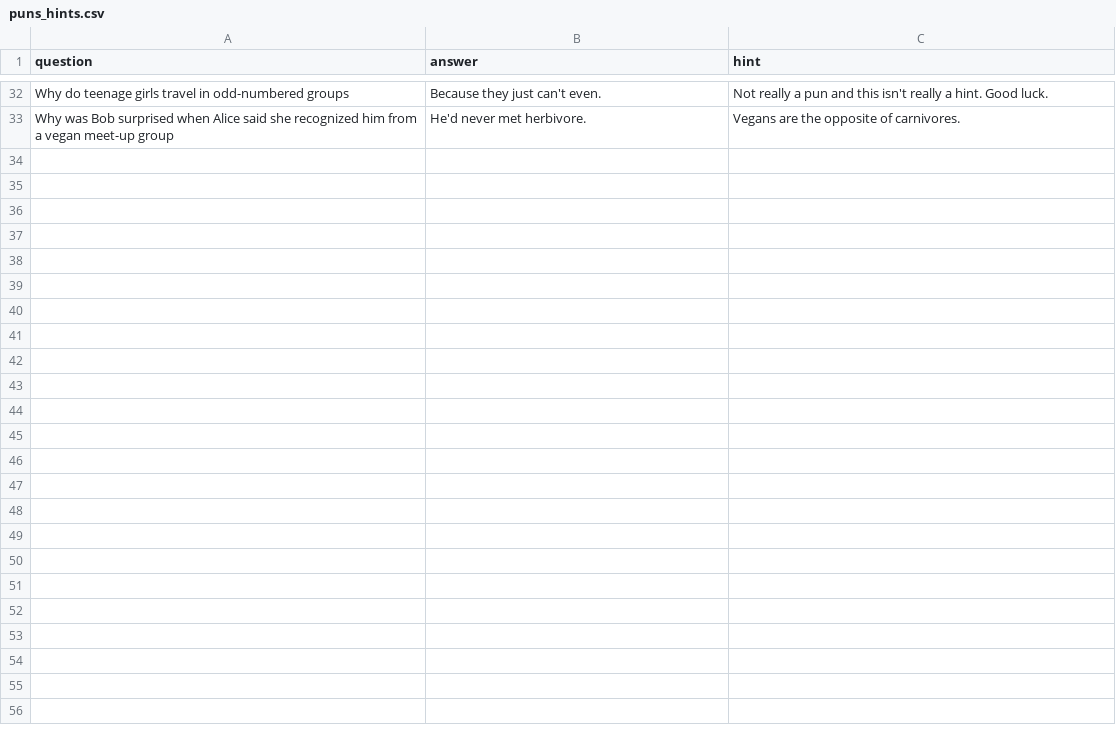
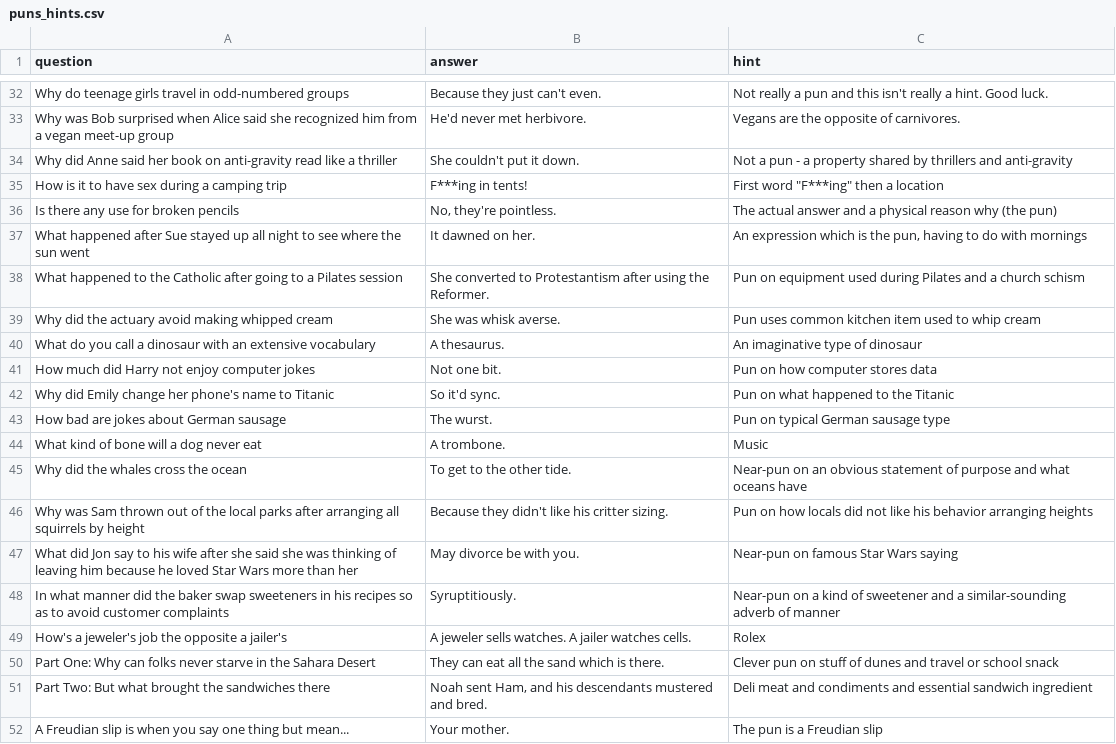
Before and after one commit to BigBangData/Puns, a CSV file: static/files/puns_hints.csv, drawn as a sheet; only a part is shown, gaps mark what is left out; the diff covers the shown part only; the diff names each change by its address in the sheet, - before the commit and + after, or states it on an @@ line.

Commit message:
Add more hints

```diff
--- a/static/files/puns_hints.csv
+++ b/static/files/puns_hints.csv
+row 34: Why did Anne said her book on anti-gravity read like a thriller | She couldn't put it down. | Not a pun - a property shared by thrillers and anti-gravity
+row 35: How is it to have sex during a camping trip | F***ing in tents! | First word "F***ing" then a location
+row 36: Is there any use for broken pencils | No, they're pointless. | The actual answer and a physical reason why (the pun)
+row 37: What happened after Sue stayed up all night to see where the sun went | It dawned on her. | An expression which is the pun, having to do with mornings
+row 38: What happened to the Catholic after going to a Pilates session | She converted to Protestantism after using the Reformer. | Pun on equipment used during Pilates and a church schism
+row 39: Why did the actuary avoid making whipped cream | She was whisk averse. | Pun uses common kitchen item used to whip cream
+row 40: What do you call a dinosaur with an extensive vocabulary | A thesaurus. | An imaginative type of dinosaur
+row 41: How much did Harry not enjoy computer jokes | Not one bit. | Pun on how computer stores data
+row 42: Why did Emily change her phone's name to Titanic | So it'd sync. | Pun on what happened to the Titanic
+row 43: How bad are jokes about German sausage | The wurst. | Pun on typical German sausage type
+row 44: What kind of bone will a dog never eat | A trombone. | Music
+row 45: Why did the whales cross the ocean | To get to the other tide. | Near-pun on an obvious statement of purpose and what oceans have
+row 46: Why was Sam thrown out of the local parks after arranging all squirrels by height | Because they didn't like his critter sizing. | Pun on how locals did not like his behavior arranging heights
+row 47: What did Jon say to his wife after she said she was thinking of leaving him because he loved Star Wars more than her | May divorce be with you. | Near-pun on famous Star Wars saying
+row 48: In what manner did the baker swap sweeteners in his recipes so as to avoid customer complaints | Syruptitiously. | Near-pun on a kind of sweetener and a similar-sounding adverb of manner
+row 49: How's a jeweler's job the opposite a jailer's | A jeweler sells watches. A jailer watches cells. | Rolex
+row 50: Part One: Why can folks never starve in the Sahara Desert | They can eat all the sand which is there. | Clever pun on stuff of dunes and travel or school snack
+row 51: Part Two: But what brought the sandwiches there | Noah sent Ham, and his descendants mustered and bred. | Deli meat and condiments and essential sandwich ingredient
+row 52: A Freudian slip is when you say one thing but mean... | Your mother. | The pun is a Freudian slip
```
Also changed, not shown: 12 added rows and 1 edited cell elsewhere in this file.
